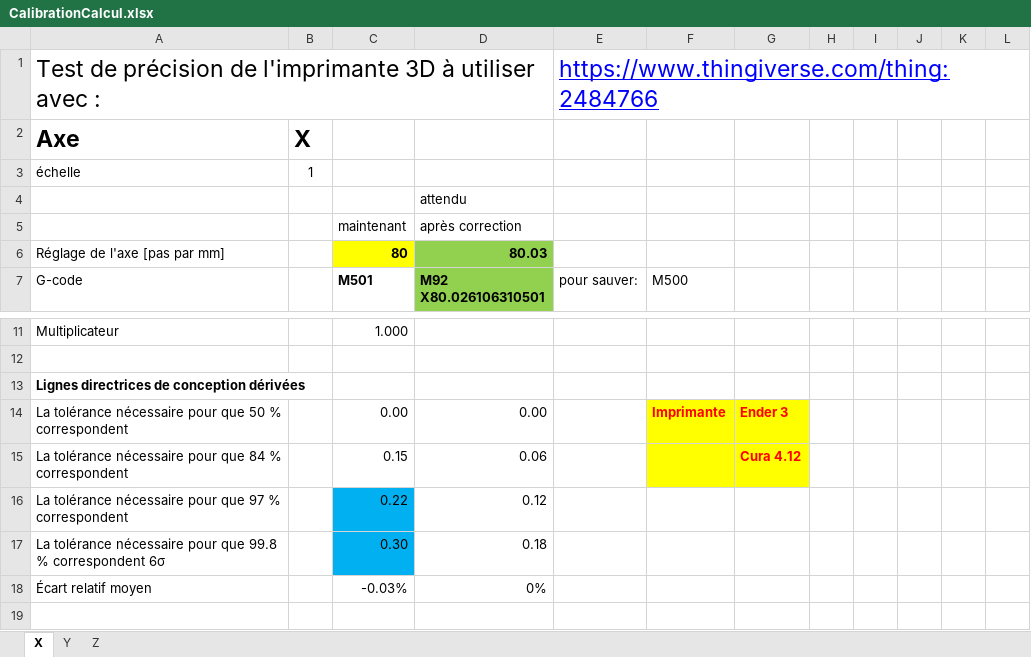
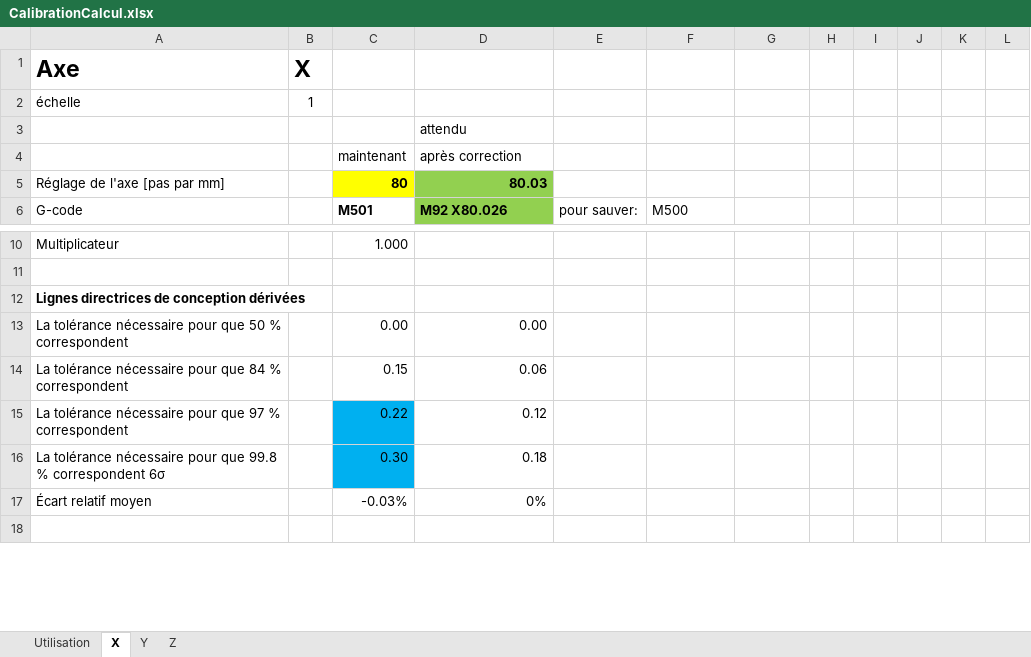
Before and after one commit to fieldOfView/Cura-SimpleShapes, an Excel workbook: resources/CalibrationCalcul.xlsx, sheet X, drawn as a sheet; only a part is shown, gaps mark what is left out; values as stored, in another font and other column widths than the file's, no borders; charts and pictures not drawn; removed rows and columns are numbered as before the commit, all else as after; the diff names each change by its address in the sheet, - before the commit and + after, or states it on an @@ line.

```diff
--- a/resources/CalibrationCalcul.xlsx (sheet X)
+++ b/resources/CalibrationCalcul.xlsx (sheet X)
+sheet tab: Utilisation
-row 1: Test de précision de l'imprimante 3D à utiliser avec : |  |  |  | https://www.thingiverse.com/thing:2484766
-D6: M92 X80.026106310501
+D6: M92 X80.026
-F13 (M500): Imprimante
+F13 (M500): (empty)
-F13:G14 fill: #FFFF00
+F13:G14 fill: none
-G13: Ender 3
+G13: (empty)
-G14: Cura 4.12
+G14: (empty)
```
Also changed, not shown: sheet Z, sheet Y, formulas that keep their value, charts or pictures, 1 other file.
